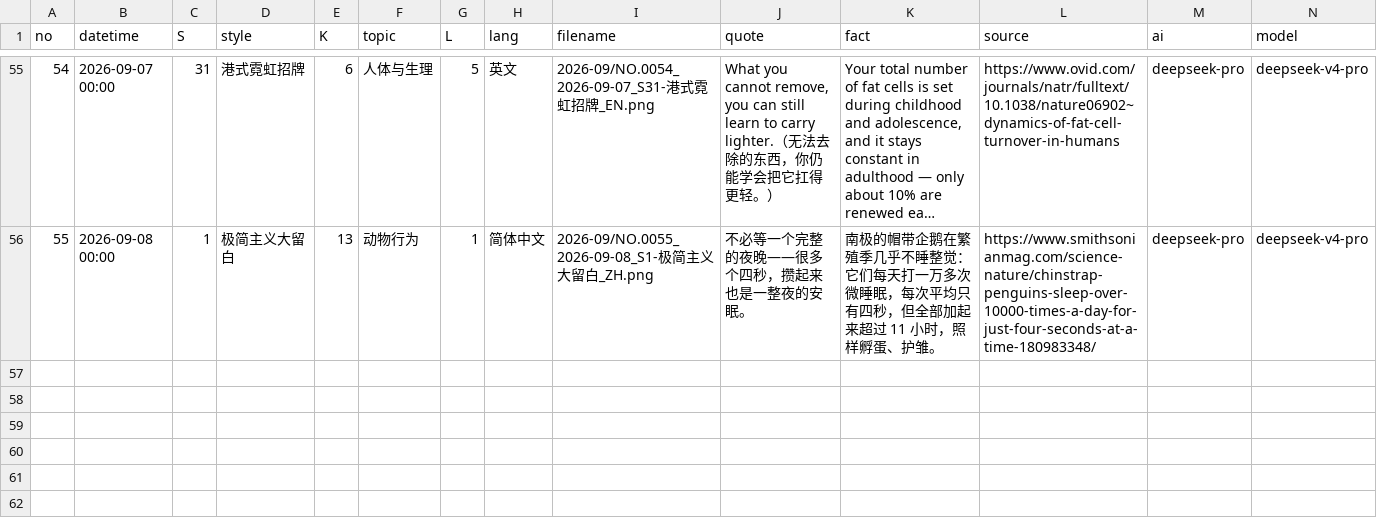
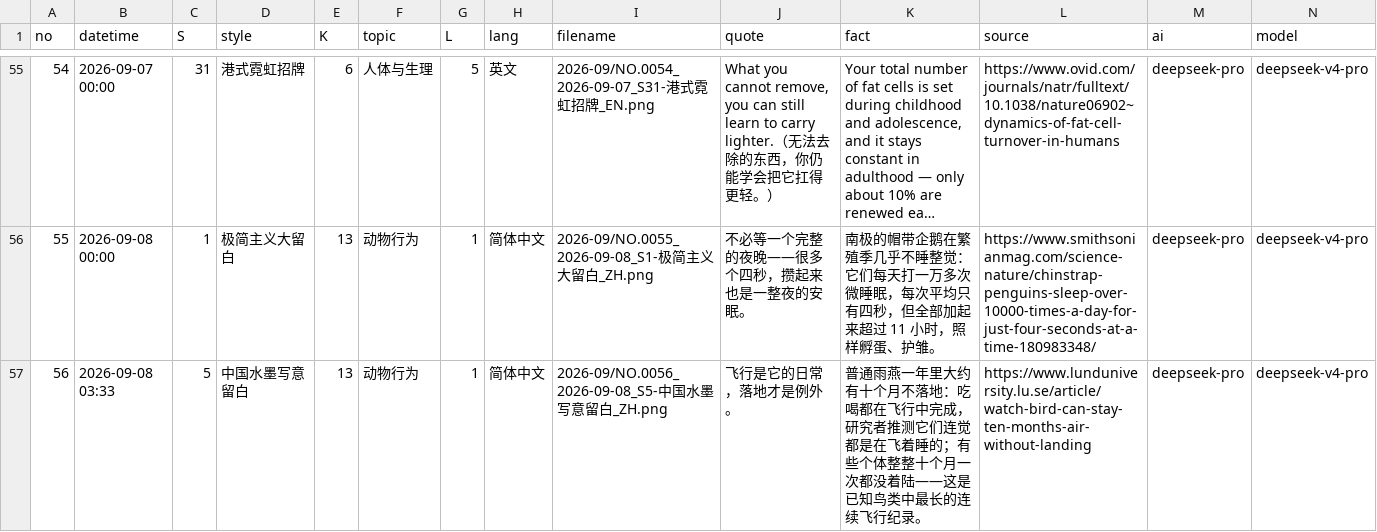
Before and after one commit to Chauban/ClaudeAtelier, a CSV file: deepseekv4pro/Cards/cards-index.csv, drawn as a sheet; only a part is shown, gaps mark what is left out; long unchanged cells end in …; rows hold the shown columns only; the diff names each change by its address in the sheet, - before the commit and + after, or states it on an @@ line.

```diff
--- a/deepseekv4pro/Cards/cards-index.csv
+++ b/deepseekv4pro/Cards/cards-index.csv
+row 57: 56 | 2026-09-08 03:33 | 5 | 中国水墨写意留白 | 13 | 动物行为 | 1 | 简体中文 | 2026-09/NO.0056_2026-09-08_S5-中国水墨写意留白_ZH.png | 飞行是它的日常，落地才是例外。 | 普通雨燕一年里大约有十个月不落地：吃喝都在飞行中完成，研究者推测它们连觉都是在飞着睡的；有些个体整整十个月一次都没着陆——这是已知鸟类中最长的连续飞行纪录。 | https://www.lunduniversity.lu.se/article/watch-bird-can-stay-ten-months-air-without-landing | deepseek-pro | deepseek-v4-pro
```
Also changed, not shown: 3 other files.
